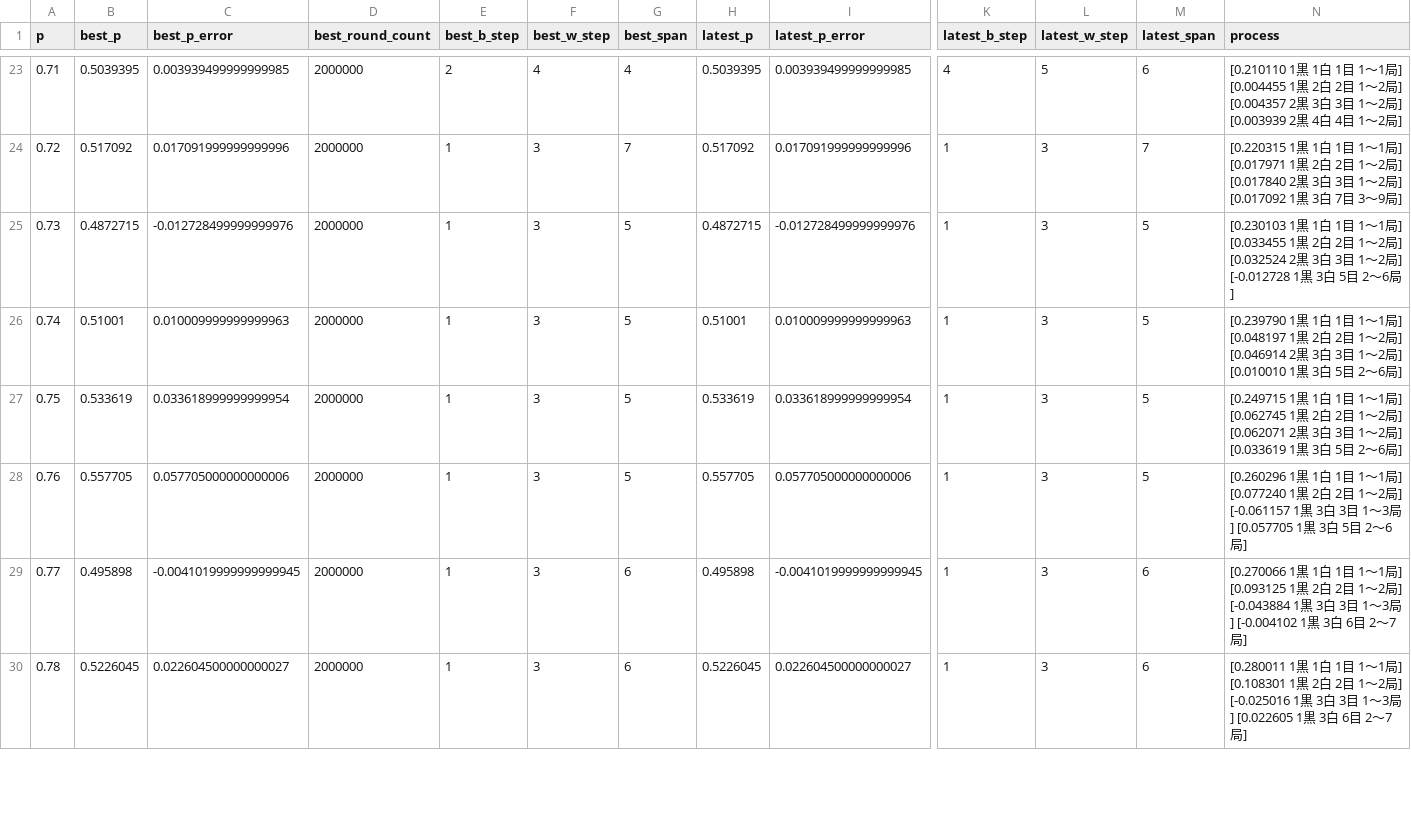
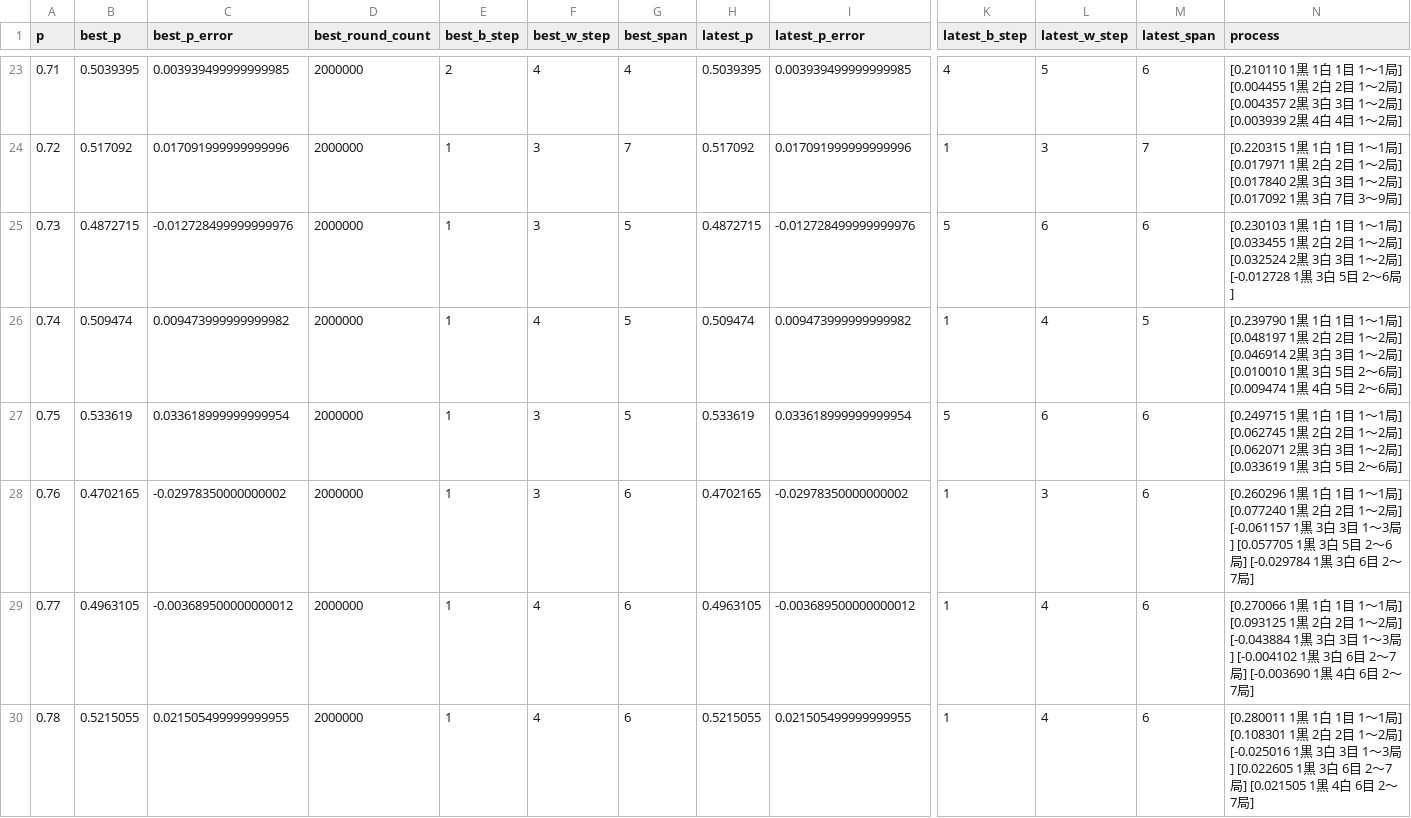
Before and after one commit to muzudho/sente-win-rate-70-percent-problem, a CSV file: data/generate_even_when_frozen_turn.csv, drawn as a sheet; only a part is shown, gaps mark what is left out; the diff covers the shown part only; the diff names each change by its address in the sheet, - before the commit and + after, or states it on an @@ line.

```diff
--- a/data/generate_even_when_frozen_turn.csv
+++ b/data/generate_even_when_frozen_turn.csv
-K25 (latest_b_step): 1
+K25 (latest_b_step): 5
-L25 (latest_w_step): 3
+L25 (latest_w_step): 6
-M25 (latest_span): 5
+M25 (latest_span): 6
-B26 (best_p): 0.51001
+B26 (best_p): 0.509474
-C26 (best_p_error): 0.010009999999999963
+C26 (best_p_error): 0.009473999999999982
-F26 (best_w_step): 3
+F26 (best_w_step): 4
-H26 (latest_p): 0.51001
+H26 (latest_p): 0.509474
-I26 (latest_p_error): 0.010009999999999963
+I26 (latest_p_error): 0.009473999999999982
-L26 (latest_w_step): 3
+L26 (latest_w_step): 4
-N26 (process): …～6局]
+N26 (process): …～6局] [0.009474 1黒 4白 5目 2～6局]
-K27 (latest_b_step): 1
+K27 (latest_b_step): 5
-L27 (latest_w_step): 3
+L27 (latest_w_step): 6
-M27:M28 (latest_span): 5
+M27:M28 (latest_span): 6
-B28 (best_p): 0.557705
+B28 (best_p): 0.4702165
-C28 (best_p_error): 0.057705000000000006
+C28 (best_p_error): -0.02978350000000002
-G28 (best_span): 5
+G28 (best_span): 6
-H28 (latest_p): 0.557705
+H28 (latest_p): 0.4702165
-I28 (latest_p_error): 0.057705000000000006
+I28 (latest_p_error): -0.02978350000000002
-N28 (process): …～6局]
+N28 (process): …～6局] [-0.029784 1黒 3白 6目 2～7局]
-B29 (best_p): 0.495898
+B29 (best_p): 0.4963105
-C29 (best_p_error): -0.0041019999999999945
+C29 (best_p_error): -0.003689500000000012
-F29:F30 (best_w_step): 3
+F29:F30 (best_w_step): 4
-H29 (latest_p): 0.495898
+H29 (latest_p): 0.4963105
-I29 (latest_p_error): -0.0041019999999999945
+I29 (latest_p_error): -0.003689500000000012
-L29:L30 (latest_w_step): 3
+L29:L30 (latest_w_step): 4
-N29 (process): …～7局]
+N29 (process): …～7局] [-0.003690 1黒 4白 6目 2～7局]
-B30 (best_p): 0.5226045
+B30 (best_p): 0.5215055
-C30 (best_p_error): 0.022604500000000027
+C30 (best_p_error): 0.021505499999999955
-H30 (latest_p): 0.5226045
+H30 (latest_p): 0.5215055
-I30 (latest_p_error): 0.022604500000000027
+I30 (latest_p_error): 0.021505499999999955
-N30 (process): …～7局]
+N30 (process): …～7局] [0.021505 1黒 4白 6目 2～7局]
```
Also changed, not shown: 72 edited cells elsewhere in this file, data/generate_even_when_alternating_turn.csv, data/muzudho_recommends_points_when_alternating_turn.csv, 2 other files.
